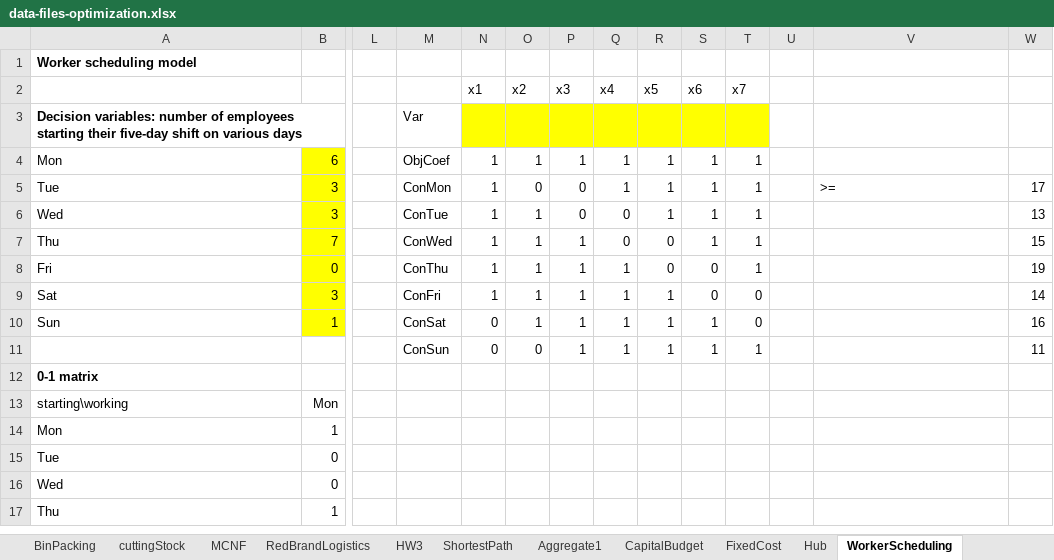
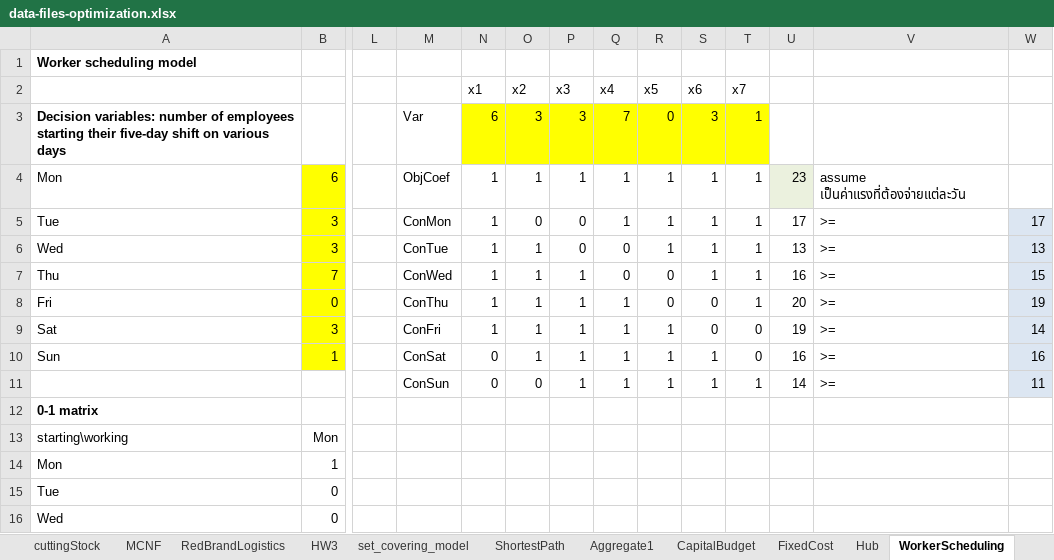
Before and after one commit to boomnuna/DADS7102, an Excel workbook: class_excel/data-files-optimization.xlsx, sheet WorkerScheduling, drawn as a sheet; only a part is shown, gaps mark what is left out; the shorter side is filled out with more unchanged rows; values as stored, in another font and other column widths than the file's, no borders; removed rows and columns are numbered as before the commit, all else as after; rows hold the shown columns only; the diff names each change by its address in the sheet, - before the commit and + after, or states it on an @@ line.

```diff
--- a/class_excel/data-files-optimization.xlsx (sheet WorkerScheduling)
+++ b/class_excel/data-files-optimization.xlsx (sheet WorkerScheduling)
+sheet tab: set_covering_model
-row 3: Decision variables: number of employees starting their five-day shift on various days |  |  | Var
+row 3: Decision variables: number of employees starting their five-day shift on various days |  |  | Var | 6 | 3 | 3 | 7 | 0 | 3 | 1
-U4: (empty)
+U4: 23
-U4 fill: none
+U4 fill: #EBF1DE
-V4: (empty)
+V4: assume เป็นค่าแรงที่ต้องจ่ายแต่ละวัน
-U5: (empty)
+U5: 17
-W5:W11 fill: none
+W5:W11 fill: #DCE6F2
-U6: (empty)
+U6: 13
-V6:V11: (empty)
+V6:V11: >=
-U7: (empty)
+U7: 16
-U8: (empty)
+U8: 20
-U9: (empty)
+U9: 19
-U10: (empty)
+U10: 16
-U11: (empty)
+U11: 14
```
Also changed, not shown: sheet FixedCost, sheet CapitalBudget, charts or pictures.
